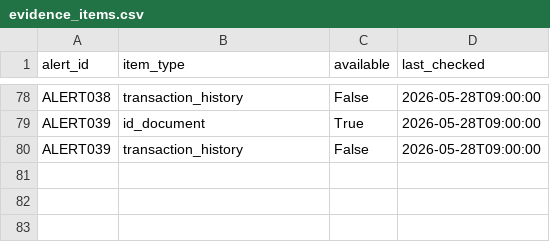
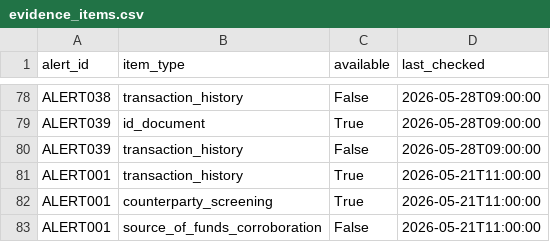
Before and after one commit to ShivaniDM/Lumen, a CSV file: data/evidence_items.csv, drawn as a sheet; only a part is shown, gaps mark what is left out.

```diff
--- a/data/evidence_items.csv
+++ b/data/evidence_items.csv
@@ -80 +80,4 @@ ALERT039,id_document,True,2026-05-28T09:00:00
 ALERT039,transaction_history,False,2026-05-28T09:00:00
+ALERT001,transaction_history,True,2026-05-21T11:00:00
+ALERT001,counterparty_screening,True,2026-05-21T11:00:00
+ALERT001,source_of_funds_corroboration,False,2026-05-21T11:00:00
```
Also changed, not shown: data/human_reviews.csv, data/transactions.csv, 4 other files.
